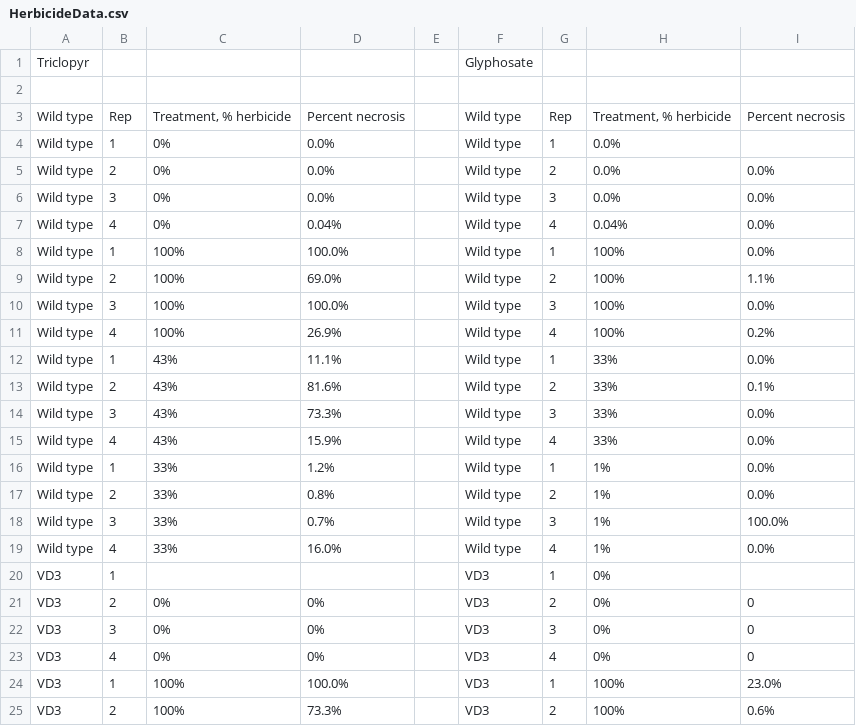
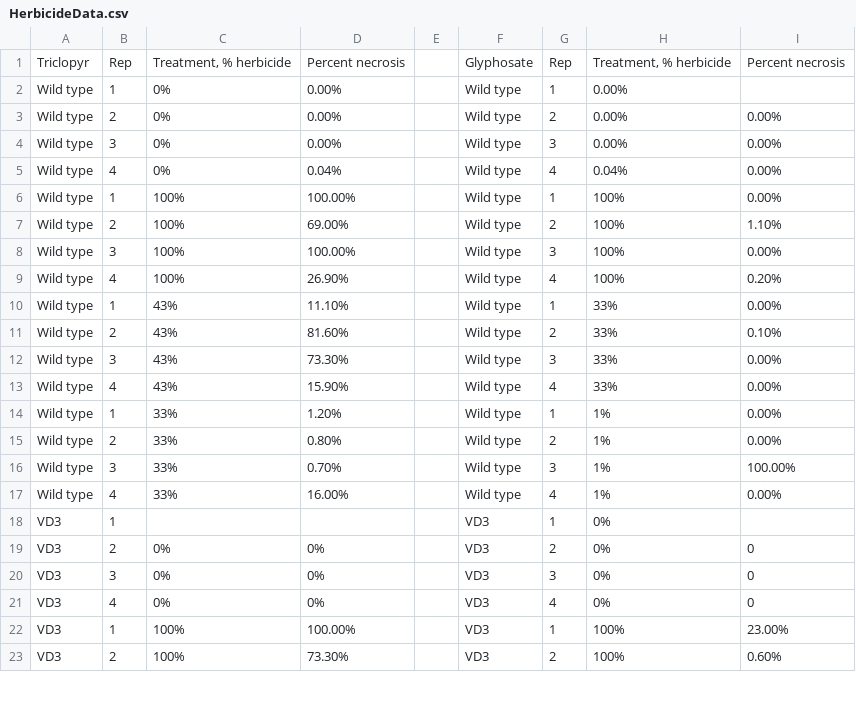
Before and after one commit to Josesmung/Strand-Herbicide-Analysis, a CSV file: data/HerbicideData.csv, drawn as a sheet; only a part is shown; the diff covers the shown part only.

```diff
--- a/data/HerbicideData.csv
+++ b/data/HerbicideData.csv
@@ -1,20 +1,18 @@
-Triclopyr,,,,,Glyphosate,,,
-,,,,,,,,
-Wild type,Rep,"Treatment, % herbicide",Percent necrosis,,Wild type,Rep,"Treatment, % herbicide",Percent necrosis
-Wild type,1,0%,0.0%,,Wild type,1,0.0%,
-Wild type,2,0%,0.0%,,Wild type,2,0.0%,0.0%
-Wild type,3,0%,0.0%,,Wild type,3,0.0%,0.0%
-Wild type,4,0%,0.04%,,Wild type,4,0.04%,0.0%
-Wild type,1,100%,100.0%,,Wild type,1,100%,0.0%
-Wild type,2,100%,69.0%,,Wild type,2,100%,1.1%
-Wild type,3,100%,100.0%,,Wild type,3,100%,0.0%
-Wild type,4,100%,26.9%,,Wild type,4,100%,0.2%
-Wild type,1,43%,11.1%,,Wild type,1,33%,0.0%
-Wild type,2,43%,81.6%,,Wild type,2,33%,0.1%
-Wild type,3,43%,73.3%,,Wild type,3,33%,0.0%
-Wild type,4,43%,15.9%,,Wild type,4,33%,0.0%
-Wild type,1,33%,1.2%,,Wild type,1,1%,0.0%
-Wild type,2,33%,0.8%,,Wild type,2,1%,0.0%
-Wild type,3,33%,0.7%,,Wild type,3,1%,100.0%
-Wild type,4,33%,16.0%,,Wild type,4,1%,0.0%
+Triclopyr,Rep,"Treatment, % herbicide",Percent necrosis,,Glyphosate,Rep,"Treatment, % herbicide",Percent necrosis
+Wild type,1,0%,0.00%,,Wild type,1,0.00%,
+Wild type,2,0%,0.00%,,Wild type,2,0.00%,0.00%
+Wild type,3,0%,0.00%,,Wild type,3,0.00%,0.00%
+Wild type,4,0%,0.04%,,Wild type,4,0.04%,0.00%
+Wild type,1,100%,100.00%,,Wild type,1,100%,0.00%
+Wild type,2,100%,69.00%,,Wild type,2,100%,1.10%
+Wild type,3,100%,100.00%,,Wild type,3,100%,0.00%
+Wild type,4,100%,26.90%,,Wild type,4,100%,0.20%
+Wild type,1,43%,11.10%,,Wild type,1,33%,0.00%
+Wild type,2,43%,81.60%,,Wild type,2,33%,0.10%
+Wild type,3,43%,73.30%,,Wild type,3,33%,0.00%
+Wild type,4,43%,15.90%,,Wild type,4,33%,0.00%
+Wild type,1,33%,1.20%,,Wild type,1,1%,0.00%
+Wild type,2,33%,0.80%,,Wild type,2,1%,0.00%
+Wild type,3,33%,0.70%,,Wild type,3,1%,100.00%
+Wild type,4,33%,16.00%,,Wild type,4,1%,0.00%
 VD3,1,,,,VD3,1,0%,
@@ -23,3 +21,3 @@ VD3,3,0%,0%,,VD3,3,0%,0
 VD3,4,0%,0%,,VD3,4,0%,0
-VD3,1,100%,100.0%,,VD3,1,100%,23.0%
-VD3,2,100%,73.3%,,VD3,2,100%,0.6%
+VD3,1,100%,100.00%,,VD3,1,100%,23.00%
+VD3,2,100%,73.30%,,VD3,2,100%,0.60%
```
Also changed, not shown: 19 edited cells elsewhere in this file, 3 other files.
